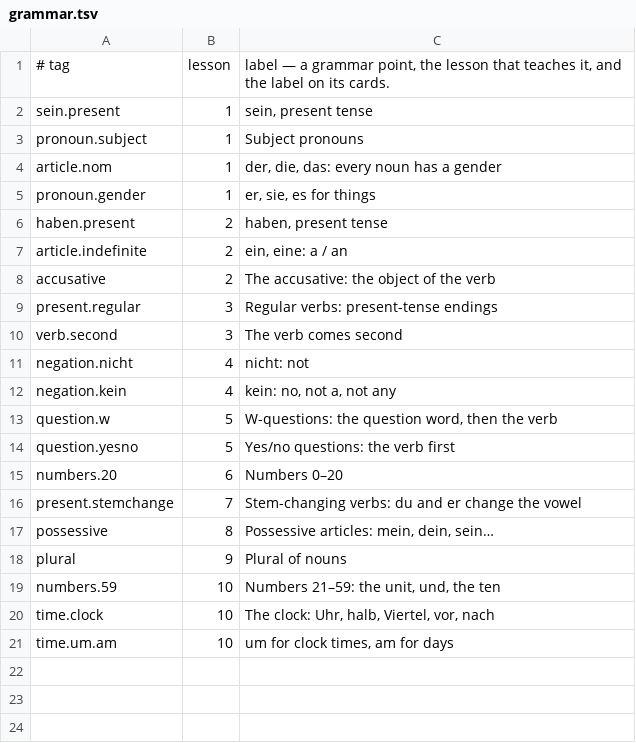
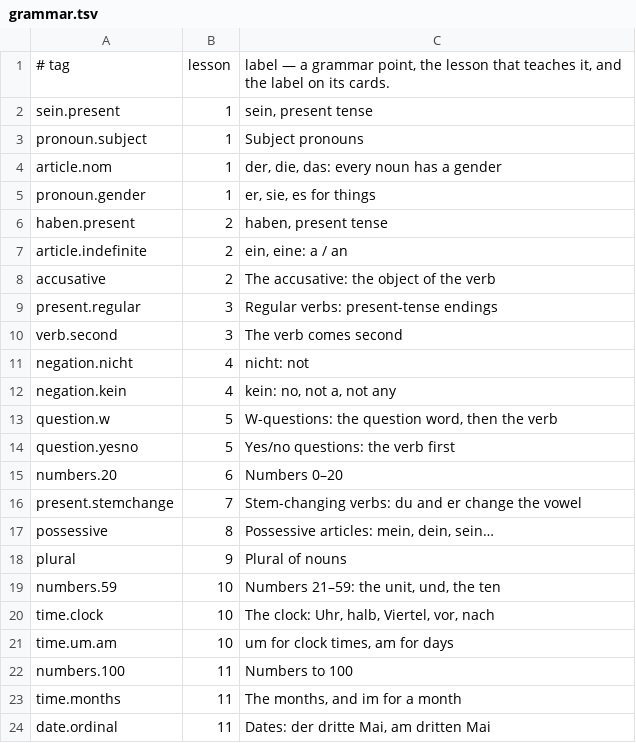
Before and after one commit to gurunars/german, a TSV file: lessons/grammar.tsv, drawn as a sheet.

```diff
--- a/lessons/grammar.tsv
+++ b/lessons/grammar.tsv
@@ -21 +21,4 @@ time.clock	10	The clock: Uhr, halb, Viertel, vor, nach
 time.um.am	10	um for clock times, am for days
+numbers.100	11	Numbers to 100
+time.months	11	The months, and im for a month
+date.ordinal	11	Dates: der dritte Mai, am dritten Mai
```
Also changed, not shown: lessons/lessons.tsv, 6 other files.
